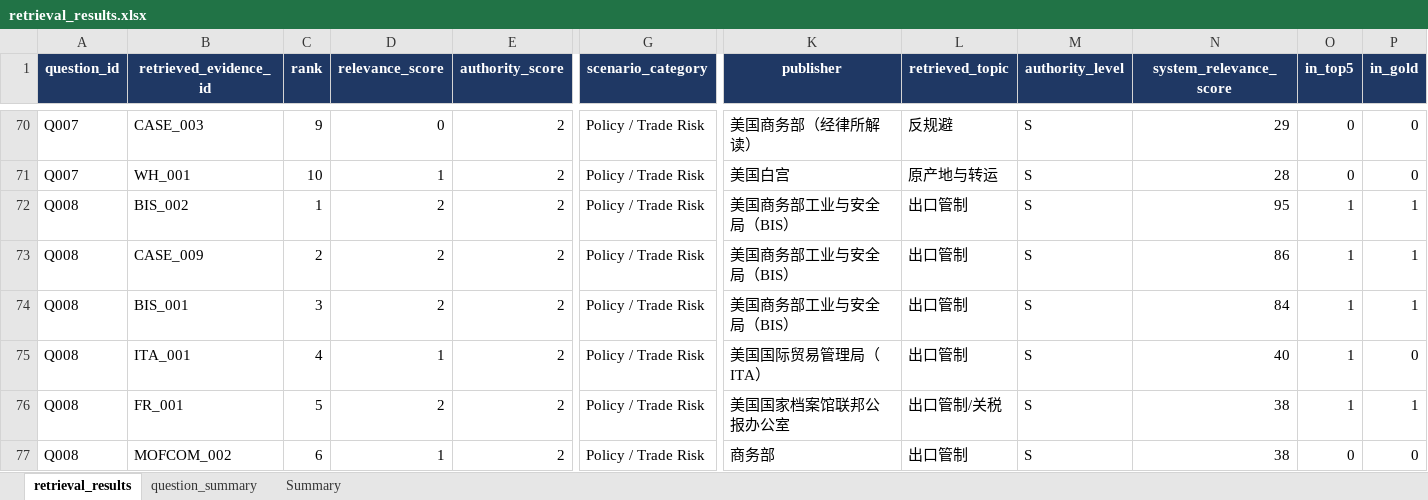
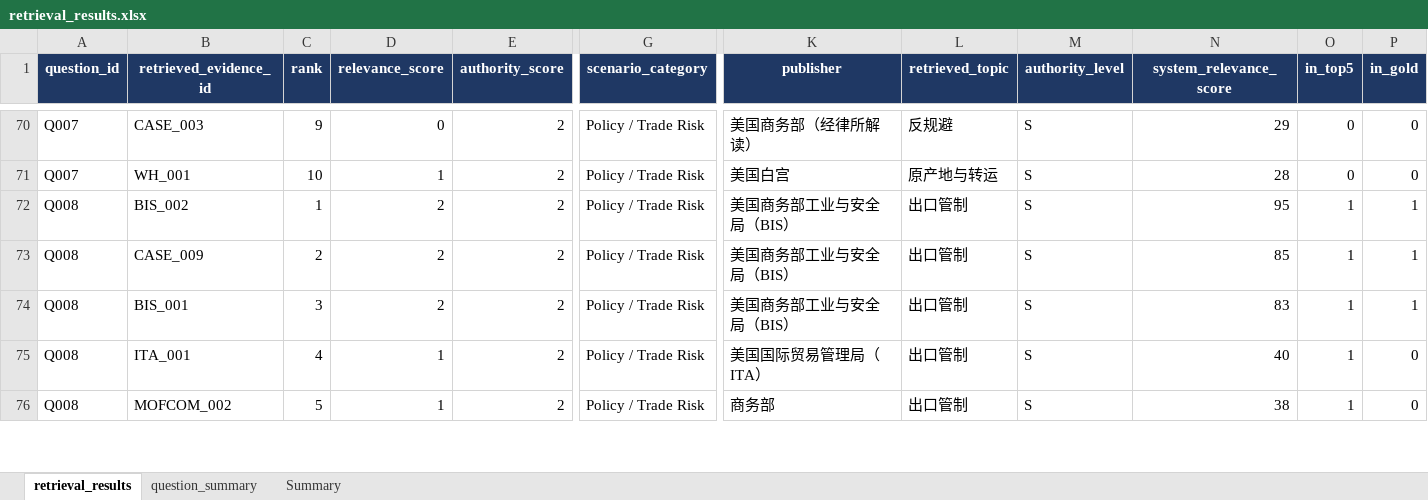
Before and after one commit to RiaYanvv/project, an Excel workbook: data/evaluation/optimized/retrieval_results.xlsx, sheet retrieval_results, drawn as a sheet; only a part is shown, gaps mark what is left out; values as stored, in another font and other column widths than the file's, no borders; removed rows and columns are numbered as before the commit, all else as after; rows hold the shown columns only; the diff covers the shown part only; the diff names each change by its address in the sheet, - before the commit and + after, or states it on an @@ line.

```diff
--- a/data/evaluation/optimized/retrieval_results.xlsx (sheet retrieval_results)
+++ b/data/evaluation/optimized/retrieval_results.xlsx (sheet retrieval_results)
-N73 (system_relevance_score): 86
+N73 (system_relevance_score): 85
-N74 (system_relevance_score): 84
+N74 (system_relevance_score): 83
-row 76: Q008 | FR_001 | 5 | 2 | 2 | Policy / Trade Risk | 美国国家档案馆联邦公报办公室 | 出口管制/关税 | S | 38 | 1 | 1
-C76 (rank): 6
+C76 (rank): 5
-O76 (in_top5): 0
+O76 (in_top5): 1
```
Also changed, not shown: 19 added rows, 18 removed rows and 1037 edited cells elsewhere in this sheet, sheet question_summary, sheet Summary, data/evaluation/benchmark_results.xlsx, data/evaluation/evidence_quality_test.xlsx, 36 other files.
